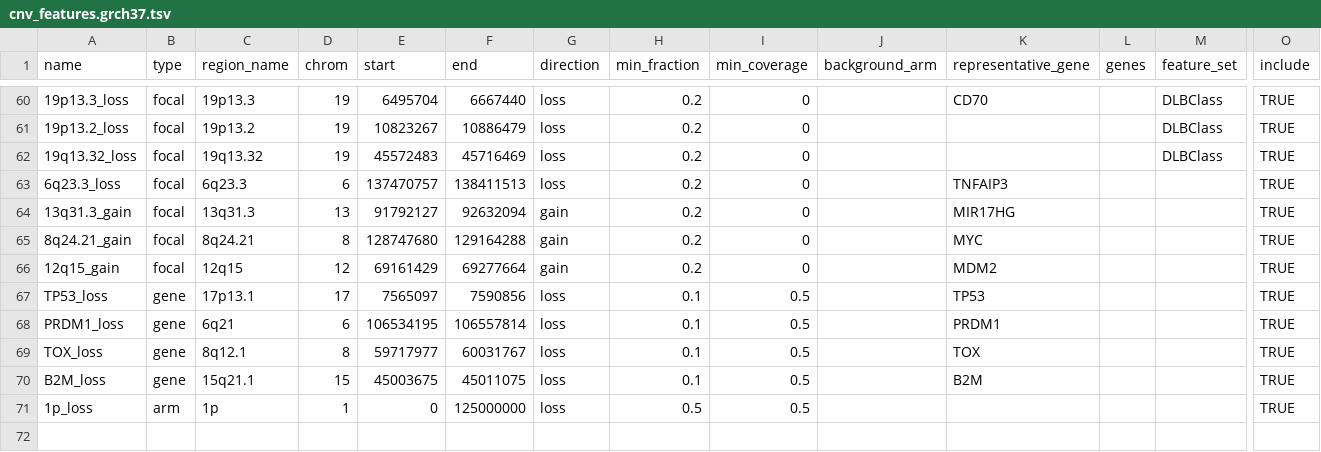
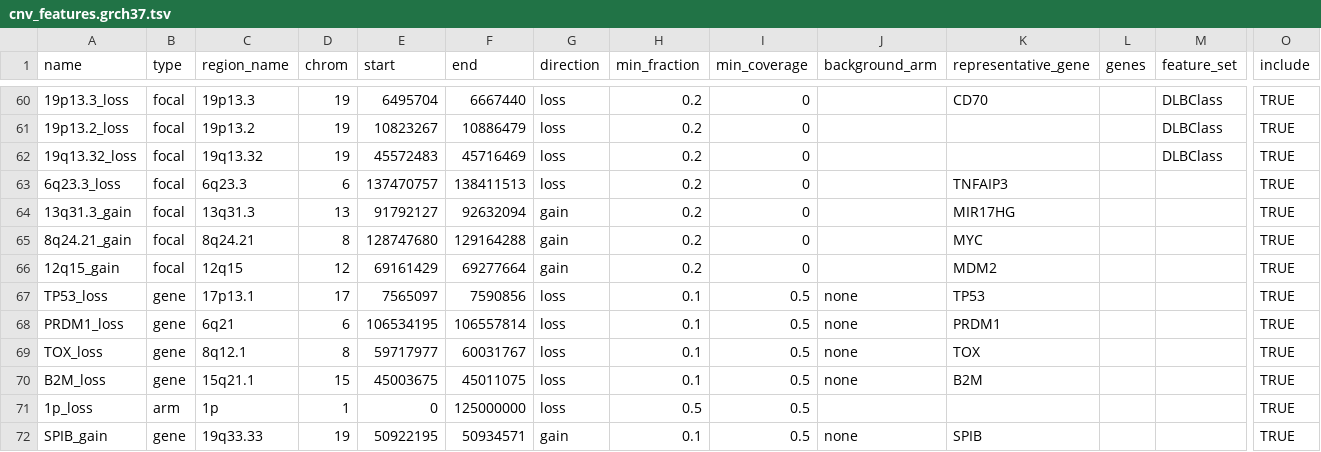
Before and after one commit to morinlab/GAMBLR.utils, a TSV file: inst/extdata/cnv_features.grch37.tsv, drawn as a sheet; only a part is shown, gaps mark what is left out; rows hold the shown columns only; the diff names each change by its address in the sheet, - before the commit and + after, or states it on an @@ line.

```diff
--- a/inst/extdata/cnv_features.grch37.tsv
+++ b/inst/extdata/cnv_features.grch37.tsv
-J67:J70 (background_arm): (empty)
+J67:J70 (background_arm): none
+row 72: SPIB_gain | gene | 19q33.33 | 19 | 50922195 | 50934571 | gain | 0.1 | 0.5 | none | SPIB |  |  | TRUE
```
Also changed, not shown: 3 other files.
